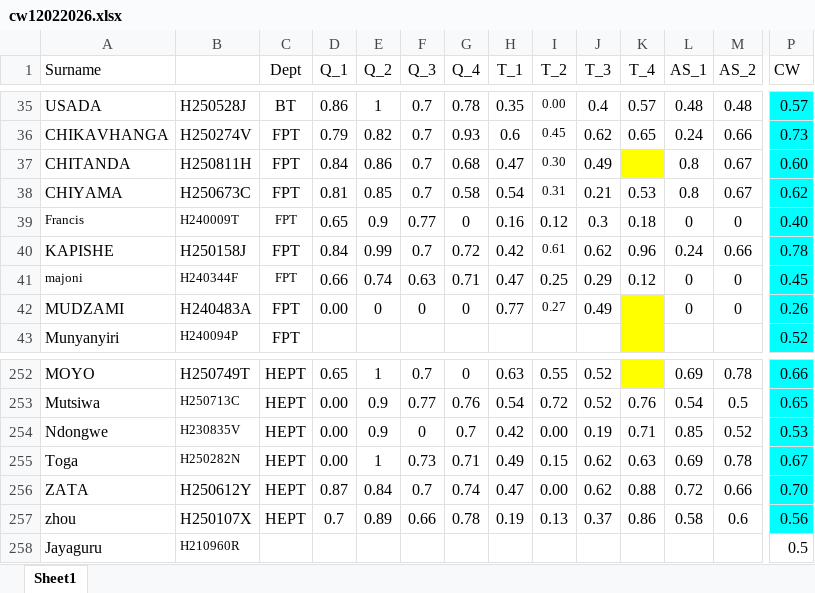
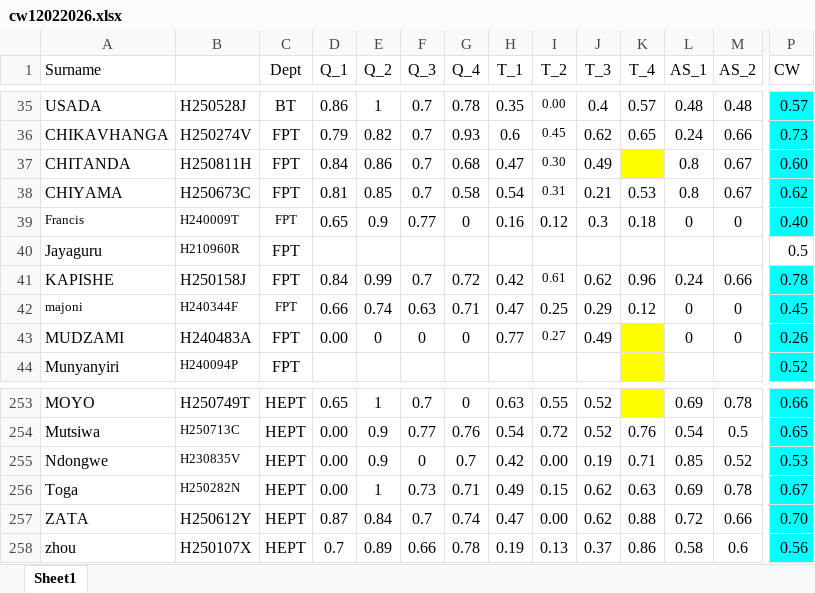
Before and after one commit to tnmutusva/course, an Excel workbook: cw12022026.xlsx, sheet Sheet1, drawn as a sheet; only a part is shown, gaps mark what is left out; values as stored, in another font and other column widths than the file's, no borders; table styles not drawn; removed rows and columns are numbered as before the commit, all else as after; rows hold the shown columns only; the diff names each change by its address in the sheet, - before the commit and + after, or states it on an @@ line.

Commit message:
Update cw12022026.xlsx

```diff
--- a/cw12022026.xlsx (sheet Sheet1)
+++ b/cw12022026.xlsx (sheet Sheet1)
+row 40: Jayaguru | H210960R | FPT |  |  |  |  |  |  |  |  |  |  | 0.5
-row 258: Jayaguru | H210960R |  |  |  |  |  |  |  |  |  |  |  | 0.5
```
Also changed, not shown: formulas that keep their value.
